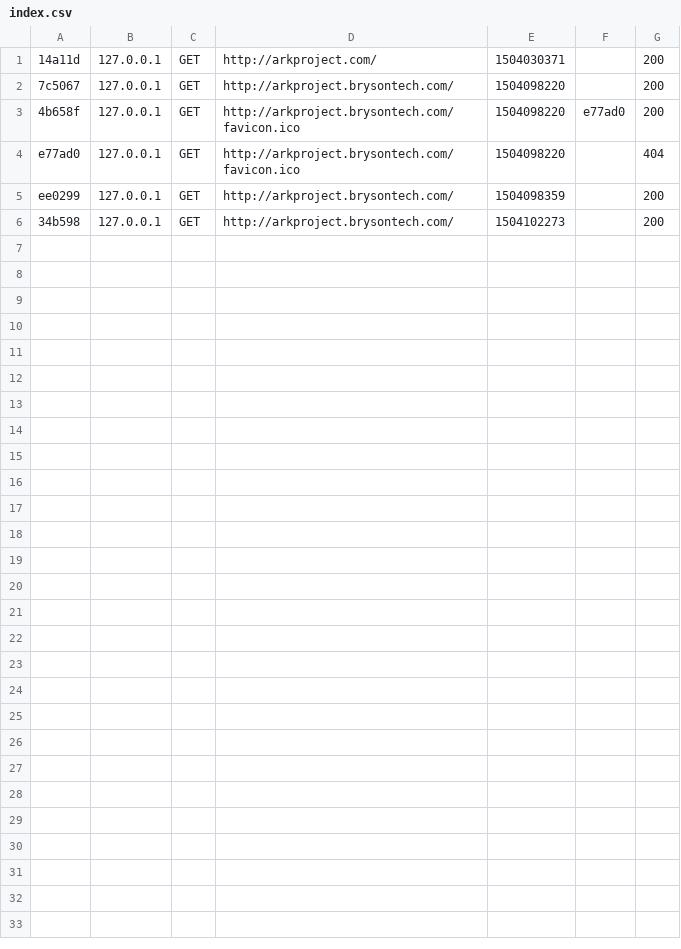
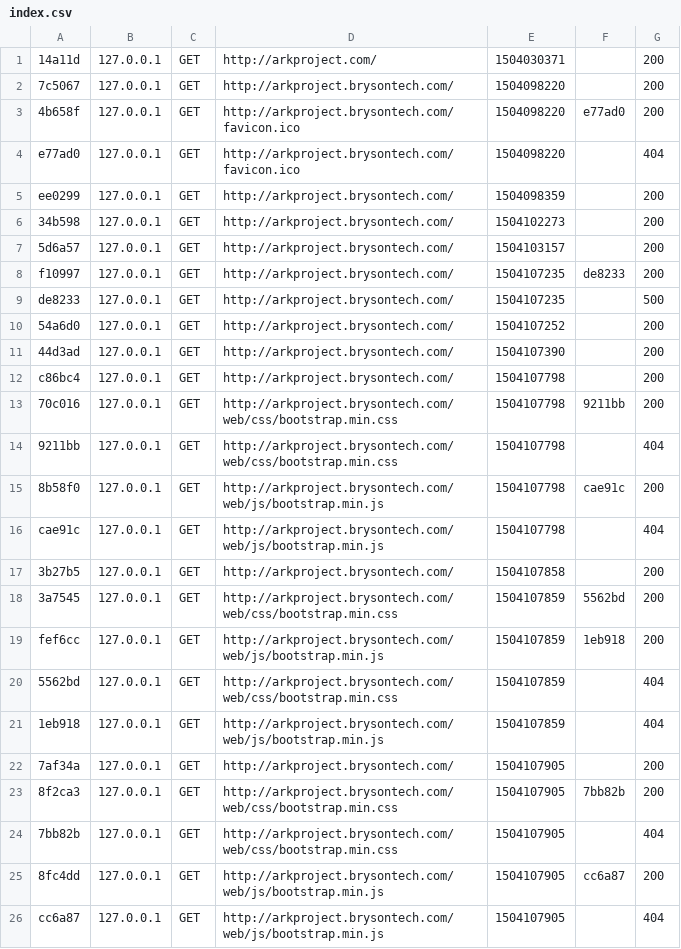
Before and after one commit to justinljones/ark_project, a CSV file: arkproject.brysontech.com/var/cache/dev/profiler/index.csv, drawn as a sheet; the diff names each change by its address in the sheet, - before the commit and + after, or states it on an @@ line.

Commit message:
Incorporating Bootstrap 3 into the base view.

```diff
--- a/arkproject.brysontech.com/var/cache/dev/profiler/index.csv
+++ b/arkproject.brysontech.com/var/cache/dev/profiler/index.csv
+row 7: 5d6a57 | 127.0.0.1 | GET | http://arkproject.brysontech.com/ | 1504103157 |  | 200
+row 8: f10997 | 127.0.0.1 | GET | http://arkproject.brysontech.com/ | 1504107235 | de8233 | 200
+row 9: de8233 | 127.0.0.1 | GET | http://arkproject.brysontech.com/ | 1504107235 |  | 500
+row 10: 54a6d0 | 127.0.0.1 | GET | http://arkproject.brysontech.com/ | 1504107252 |  | 200
+row 11: 44d3ad | 127.0.0.1 | GET | http://arkproject.brysontech.com/ | 1504107390 |  | 200
+row 12: c86bc4 | 127.0.0.1 | GET | http://arkproject.brysontech.com/ | 1504107798 |  | 200
+row 13: 70c016 | 127.0.0.1 | GET | http://arkproject.brysontech.com/web/css/bootstrap.min.css | 1504107798 | 9211bb | 200
+row 14: 9211bb | 127.0.0.1 | GET | http://arkproject.brysontech.com/web/css/bootstrap.min.css | 1504107798 |  | 404
+row 15: 8b58f0 | 127.0.0.1 | GET | http://arkproject.brysontech.com/web/js/bootstrap.min.js | 1504107798 | cae91c | 200
+row 16: cae91c | 127.0.0.1 | GET | http://arkproject.brysontech.com/web/js/bootstrap.min.js | 1504107798 |  | 404
+row 17: 3b27b5 | 127.0.0.1 | GET | http://arkproject.brysontech.com/ | 1504107858 |  | 200
+row 18: 3a7545 | 127.0.0.1 | GET | http://arkproject.brysontech.com/web/css/bootstrap.min.css | 1504107859 | 5562bd | 200
+row 19: fef6cc | 127.0.0.1 | GET | http://arkproject.brysontech.com/web/js/bootstrap.min.js | 1504107859 | 1eb918 | 200
+row 20: 5562bd | 127.0.0.1 | GET | http://arkproject.brysontech.com/web/css/bootstrap.min.css | 1504107859 |  | 404
+row 21: 1eb918 | 127.0.0.1 | GET | http://arkproject.brysontech.com/web/js/bootstrap.min.js | 1504107859 |  | 404
+row 22: 7af34a | 127.0.0.1 | GET | http://arkproject.brysontech.com/ | 1504107905 |  | 200
+row 23: 8f2ca3 | 127.0.0.1 | GET | http://arkproject.brysontech.com/web/css/bootstrap.min.css | 1504107905 | 7bb82b | 200
+row 24: 7bb82b | 127.0.0.1 | GET | http://arkproject.brysontech.com/web/css/bootstrap.min.css | 1504107905 |  | 404
+row 25: 8fc4dd | 127.0.0.1 | GET | http://arkproject.brysontech.com/web/js/bootstrap.min.js | 1504107905 | cc6a87 | 200
+row 26: cc6a87 | 127.0.0.1 | GET | http://arkproject.brysontech.com/web/js/bootstrap.min.js | 1504107905 |  | 404
```
Also changed, not shown: 33 other files.
